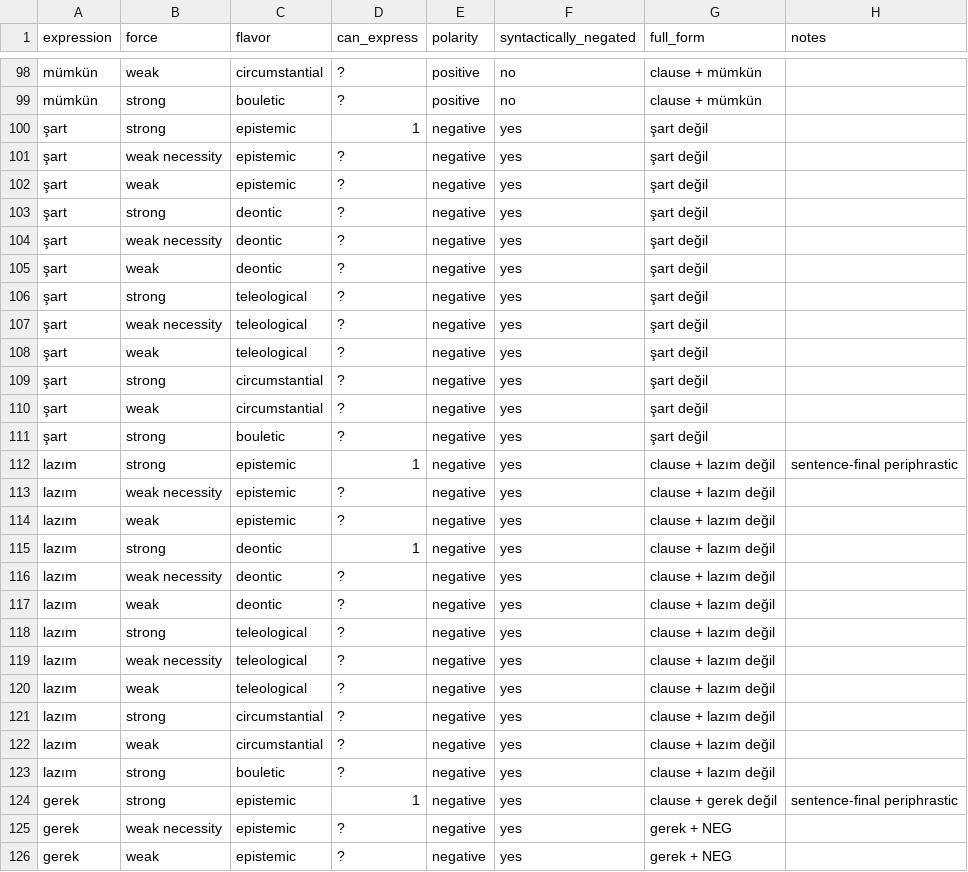
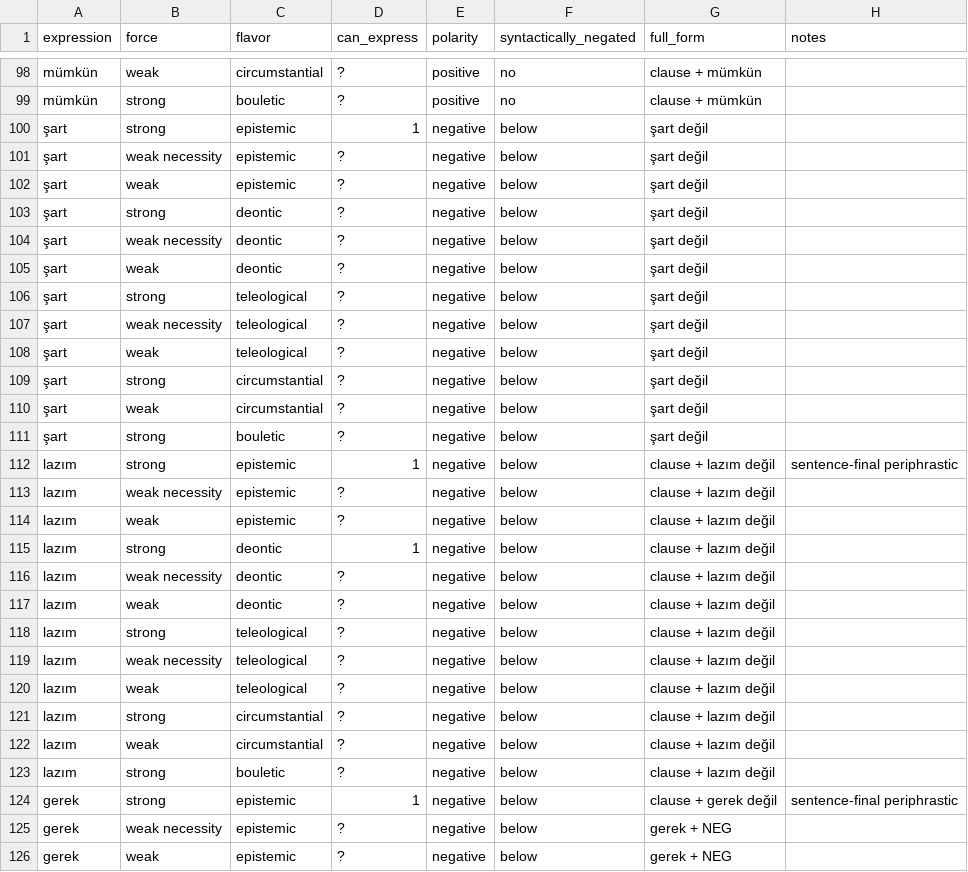
Before and after one commit to CLMBRs/modal-typology, a CSV file: basic-format/Turkish/modals.csv, drawn as a sheet; only a part is shown, gaps mark what is left out; the diff covers the shown part only.

Commit message:
Update modals.csv

```diff
--- a/basic-format/Turkish/modals.csv
+++ b/basic-format/Turkish/modals.csv
@@ -99,28 +99,28 @@ mümkün,weak,circumstantial,?,positive,no,clause + mümkün,
 mümkün,strong,bouletic,?,positive,no,clause + mümkün,
-şart,strong,epistemic,1,negative,yes,şart değil,
-şart,weak necessity,epistemic,?,negative,yes,şart değil,
-şart,weak,epistemic,?,negative,yes,şart değil,
-şart,strong,deontic,?,negative,yes,şart değil,
-şart,weak necessity,deontic,?,negative,yes,şart değil,
-şart,weak,deontic,?,negative,yes,şart değil,
-şart,strong,teleological,?,negative,yes,şart değil,
-şart,weak necessity,teleological,?,negative,yes,şart değil,
-şart,weak,teleological,?,negative,yes,şart değil,
-şart,strong,circumstantial,?,negative,yes,şart değil,
-şart,weak,circumstantial,?,negative,yes,şart değil,
-şart,strong,bouletic,?,negative,yes,şart değil,
-lazım,strong,epistemic,1,negative,yes,clause + lazım değil,sentence-final periphrastic
-lazım,weak necessity,epistemic,?,negative,yes,clause + lazım değil,
-lazım,weak,epistemic,?,negative,yes,clause + lazım değil,
-lazım,strong,deontic,1,negative,yes,clause + lazım değil,
-lazım,weak necessity,deontic,?,negative,yes,clause + lazım değil,
-lazım,weak,deontic,?,negative,yes,clause + lazım değil,
-lazım,strong,teleological,?,negative,yes,clause + lazım değil,
-lazım,weak necessity,teleological,?,negative,yes,clause + lazım değil,
-lazım,weak,teleological,?,negative,yes,clause + lazım değil,
-lazım,strong,circumstantial,?,negative,yes,clause + lazım değil,
-lazım,weak,circumstantial,?,negative,yes,clause + lazım değil,
-lazım,strong,bouletic,?,negative,yes,clause + lazım değil,
-gerek,strong,epistemic,1,negative,yes,clause + gerek değil,sentence-final periphrastic
-gerek,weak necessity,epistemic,?,negative,yes,gerek + NEG,
-gerek,weak,epistemic,?,negative,yes,gerek + NEG,
+şart,strong,epistemic,1,negative,below,şart değil,
+şart,weak necessity,epistemic,?,negative,below,şart değil,
+şart,weak,epistemic,?,negative,below,şart değil,
+şart,strong,deontic,?,negative,below,şart değil,
+şart,weak necessity,deontic,?,negative,below,şart değil,
+şart,weak,deontic,?,negative,below,şart değil,
+şart,strong,teleological,?,negative,below,şart değil,
+şart,weak necessity,teleological,?,negative,below,şart değil,
+şart,weak,teleological,?,negative,below,şart değil,
+şart,strong,circumstantial,?,negative,below,şart değil,
+şart,weak,circumstantial,?,negative,below,şart değil,
+şart,strong,bouletic,?,negative,below,şart değil,
+lazım,strong,epistemic,1,negative,below,clause + lazım değil,sentence-final periphrastic
+lazım,weak necessity,epistemic,?,negative,below,clause + lazım değil,
+lazım,weak,epistemic,?,negative,below,clause + lazım değil,
+lazım,strong,deontic,1,negative,below,clause + lazım değil,
+lazım,weak necessity,deontic,?,negative,below,clause + lazım değil,
+lazım,weak,deontic,?,negative,below,clause + lazım değil,
+lazım,strong,teleological,?,negative,below,clause + lazım değil,
+lazım,weak necessity,teleological,?,negative,below,clause + lazım değil,
+lazım,weak,teleological,?,negative,below,clause + lazım değil,
+lazım,strong,circumstantial,?,negative,below,clause + lazım değil,
+lazım,weak,circumstantial,?,negative,below,clause + lazım değil,
+lazım,strong,bouletic,?,negative,below,clause + lazım değil,
+gerek,strong,epistemic,1,negative,below,clause + gerek değil,sentence-final periphrastic
+gerek,weak necessity,epistemic,?,negative,below,gerek + NEG,
+gerek,weak,epistemic,?,negative,below,gerek + NEG,
```
Also changed, not shown: 73 edited cells elsewhere in this file.
